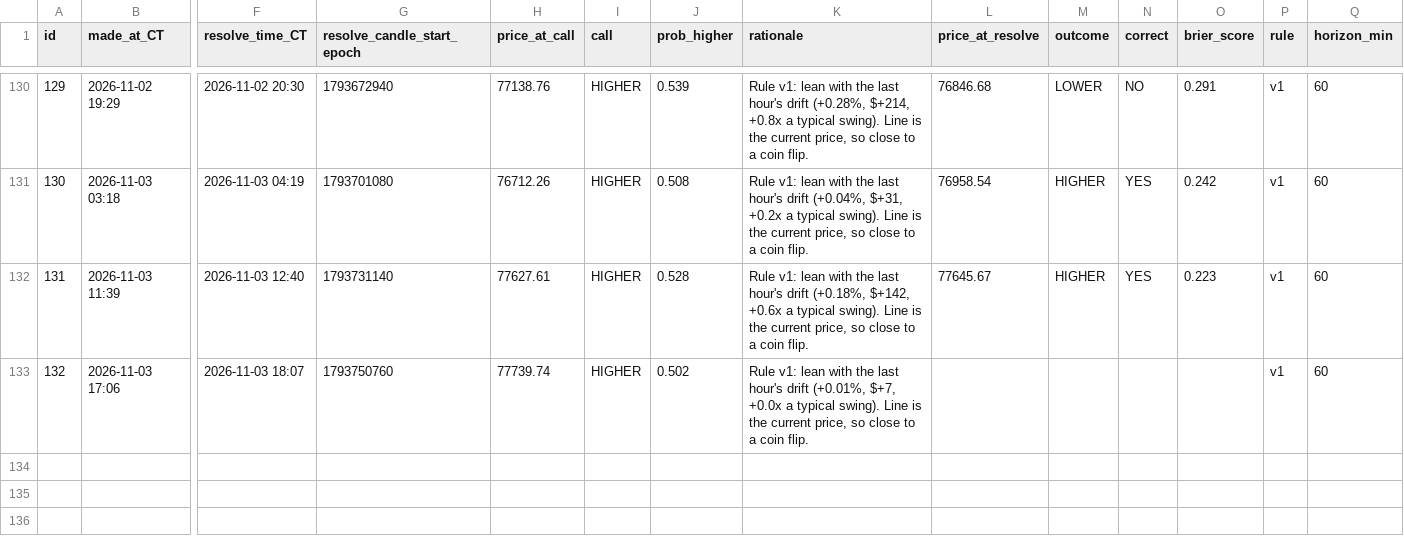
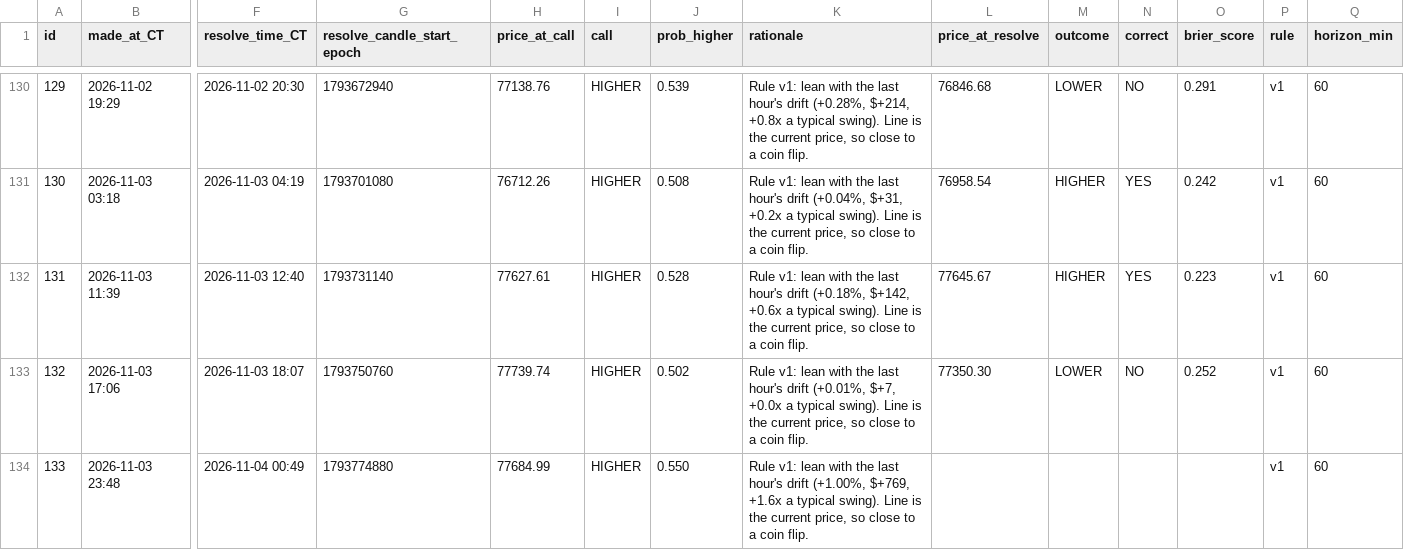
Before and after one commit to neno101/btc-calls, a CSV file: predictions.csv, drawn as a sheet; only a part is shown, gaps mark what is left out; rows hold the shown columns only; the diff names each change by its address in the sheet, - before the commit and + after, or states it on an @@ line.

Commit message:
calls 2026-11-04T05:48:25Z

```diff
--- a/predictions.csv
+++ b/predictions.csv
-L133 (price_at_resolve): (empty)
+L133 (price_at_resolve): 77350.30
-M133 (outcome): (empty)
+M133 (outcome): LOWER
-N133 (correct): (empty)
+N133 (correct): NO
-O133 (brier_score): (empty)
+O133 (brier_score): 0.252
+row 134: 133 | 2026-11-03 23:48 | 2026-11-04 00:49 | 1793774880 | 77684.99 | HIGHER | 0.550 | Rule v1: lean with the last hour's drift (+1.00%, $+769, +1.6x a typical swing). Line is the current price, so close to a coin flip. |  |  |  |  | v1 | 60
```
Also changed, not shown: 2 other files.
